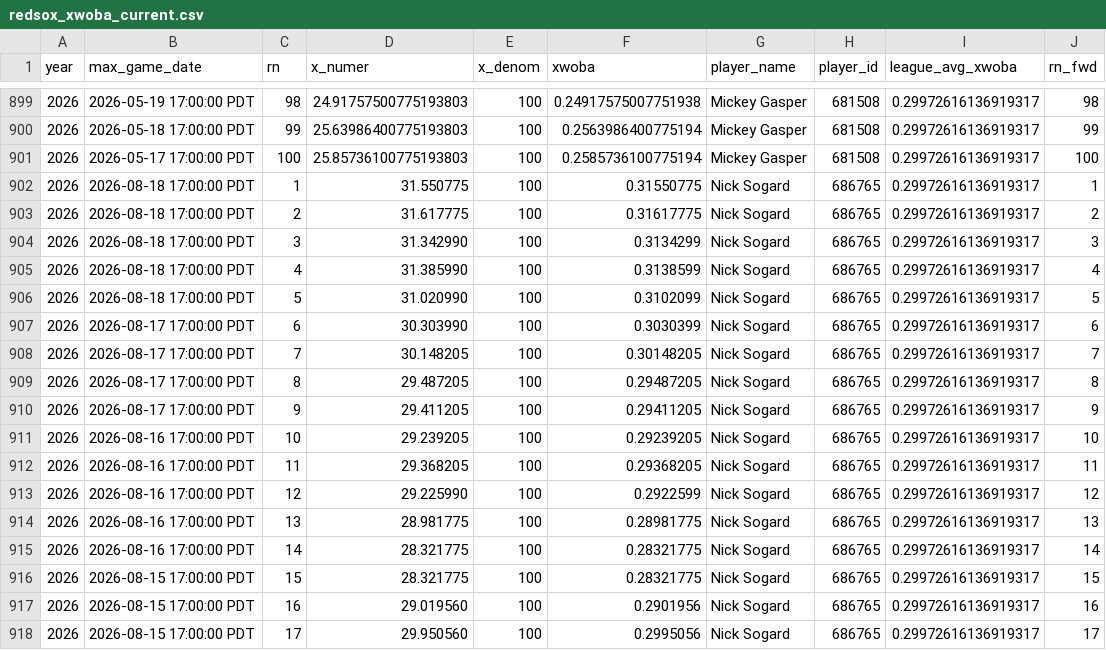
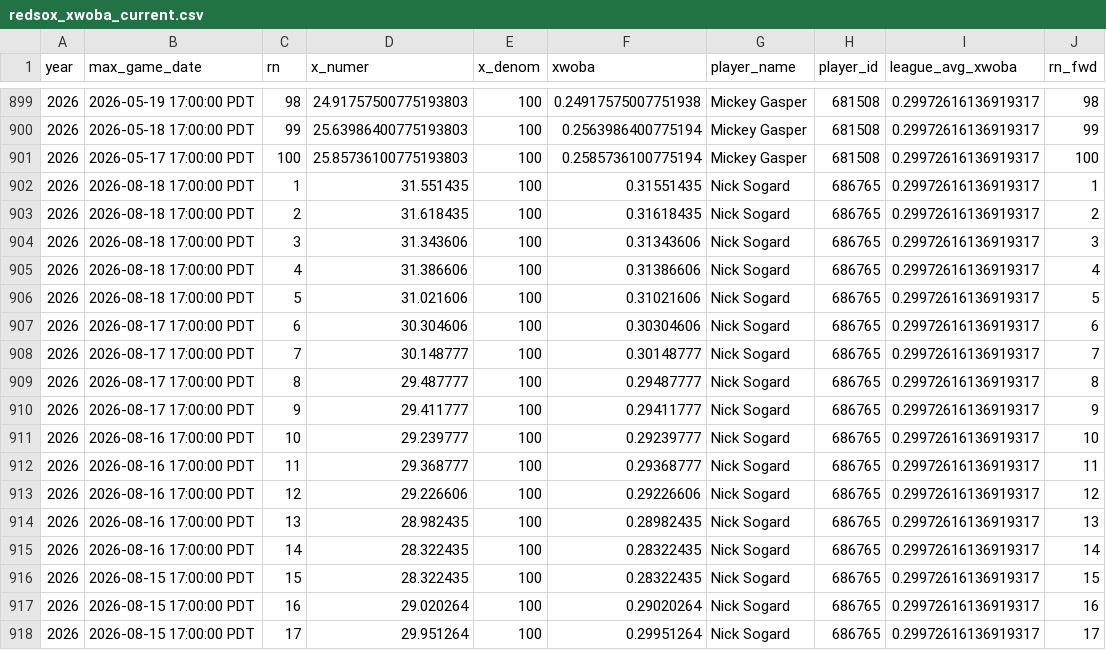
Before and after one commit to sogrady/redsox-bot, a CSV file: data/batting/redsox_xwoba_current.csv, drawn as a sheet; only a part is shown, gaps mark what is left out; the diff covers the shown part only.

```diff
--- a/data/batting/redsox_xwoba_current.csv
+++ b/data/batting/redsox_xwoba_current.csv
@@ -901,18 +901,18 @@ year,max_game_date,rn,x_numer,x_denom,xwoba,player_name,player_id,league_avg_xwo
 2026,2026-05-17 17:00:00 PDT,100,25.85736100775193803,100,0.2585736100775194,Mickey Gasper,681508,0.29972616136919317,100
-2026,2026-08-18 17:00:00 PDT,1,31.550775,100,0.31550775,Nick Sogard,686765,0.29972616136919317,1
-2026,2026-08-18 17:00:00 PDT,2,31.617775,100,0.31617775,Nick Sogard,686765,0.29972616136919317,2
-2026,2026-08-18 17:00:00 PDT,3,31.342990,100,0.3134299,Nick Sogard,686765,0.29972616136919317,3
-2026,2026-08-18 17:00:00 PDT,4,31.385990,100,0.3138599,Nick Sogard,686765,0.29972616136919317,4
-2026,2026-08-18 17:00:00 PDT,5,31.020990,100,0.3102099,Nick Sogard,686765,0.29972616136919317,5
-2026,2026-08-17 17:00:00 PDT,6,30.303990,100,0.3030399,Nick Sogard,686765,0.29972616136919317,6
-2026,2026-08-17 17:00:00 PDT,7,30.148205,100,0.30148205,Nick Sogard,686765,0.29972616136919317,7
-2026,2026-08-17 17:00:00 PDT,8,29.487205,100,0.29487205,Nick Sogard,686765,0.29972616136919317,8
-2026,2026-08-17 17:00:00 PDT,9,29.411205,100,0.29411205,Nick Sogard,686765,0.29972616136919317,9
-2026,2026-08-16 17:00:00 PDT,10,29.239205,100,0.29239205,Nick Sogard,686765,0.29972616136919317,10
-2026,2026-08-16 17:00:00 PDT,11,29.368205,100,0.29368205,Nick Sogard,686765,0.29972616136919317,11
-2026,2026-08-16 17:00:00 PDT,12,29.225990,100,0.2922599,Nick Sogard,686765,0.29972616136919317,12
-2026,2026-08-16 17:00:00 PDT,13,28.981775,100,0.28981775,Nick Sogard,686765,0.29972616136919317,13
-2026,2026-08-16 17:00:00 PDT,14,28.321775,100,0.28321775,Nick Sogard,686765,0.29972616136919317,14
-2026,2026-08-15 17:00:00 PDT,15,28.321775,100,0.28321775,Nick Sogard,686765,0.29972616136919317,15
-2026,2026-08-15 17:00:00 PDT,16,29.019560,100,0.2901956,Nick Sogard,686765,0.29972616136919317,16
-2026,2026-08-15 17:00:00 PDT,17,29.950560,100,0.2995056,Nick Sogard,686765,0.29972616136919317,17
+2026,2026-08-18 17:00:00 PDT,1,31.551435,100,0.31551435,Nick Sogard,686765,0.29972616136919317,1
+2026,2026-08-18 17:00:00 PDT,2,31.618435,100,0.31618435,Nick Sogard,686765,0.29972616136919317,2
+2026,2026-08-18 17:00:00 PDT,3,31.343606,100,0.31343606,Nick Sogard,686765,0.29972616136919317,3
+2026,2026-08-18 17:00:00 PDT,4,31.386606,100,0.31386606,Nick Sogard,686765,0.29972616136919317,4
+2026,2026-08-18 17:00:00 PDT,5,31.021606,100,0.31021606,Nick Sogard,686765,0.29972616136919317,5
+2026,2026-08-17 17:00:00 PDT,6,30.304606,100,0.30304606,Nick Sogard,686765,0.29972616136919317,6
+2026,2026-08-17 17:00:00 PDT,7,30.148777,100,0.30148777,Nick Sogard,686765,0.29972616136919317,7
+2026,2026-08-17 17:00:00 PDT,8,29.487777,100,0.29487777,Nick Sogard,686765,0.29972616136919317,8
+2026,2026-08-17 17:00:00 PDT,9,29.411777,100,0.29411777,Nick Sogard,686765,0.29972616136919317,9
+2026,2026-08-16 17:00:00 PDT,10,29.239777,100,0.29239777,Nick Sogard,686765,0.29972616136919317,10
+2026,2026-08-16 17:00:00 PDT,11,29.368777,100,0.29368777,Nick Sogard,686765,0.29972616136919317,11
+2026,2026-08-16 17:00:00 PDT,12,29.226606,100,0.29226606,Nick Sogard,686765,0.29972616136919317,12
+2026,2026-08-16 17:00:00 PDT,13,28.982435,100,0.28982435,Nick Sogard,686765,0.29972616136919317,13
+2026,2026-08-16 17:00:00 PDT,14,28.322435,100,0.28322435,Nick Sogard,686765,0.29972616136919317,14
+2026,2026-08-15 17:00:00 PDT,15,28.322435,100,0.28322435,Nick Sogard,686765,0.29972616136919317,15
+2026,2026-08-15 17:00:00 PDT,16,29.020264,100,0.29020264,Nick Sogard,686765,0.29972616136919317,16
+2026,2026-08-15 17:00:00 PDT,17,29.951264,100,0.29951264,Nick Sogard,686765,0.29972616136919317,17
```
Also changed, not shown: 166 edited cells elsewhere in this file, 15 other files.
